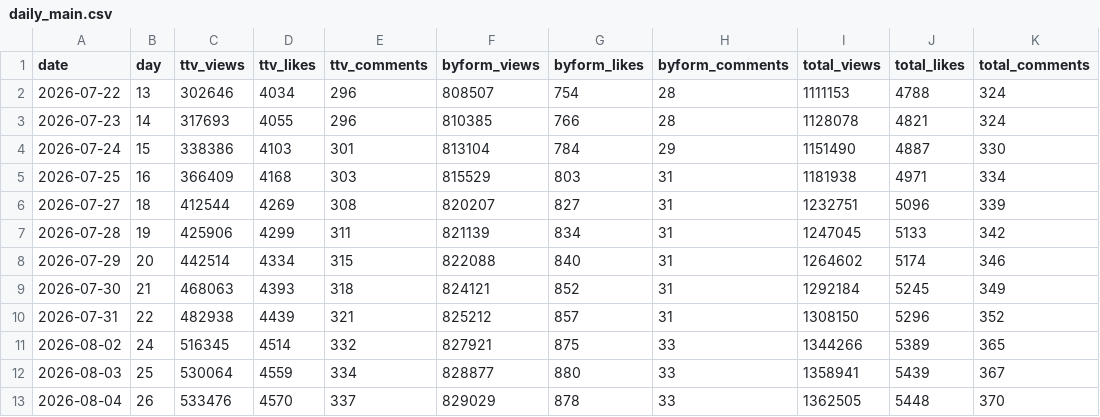
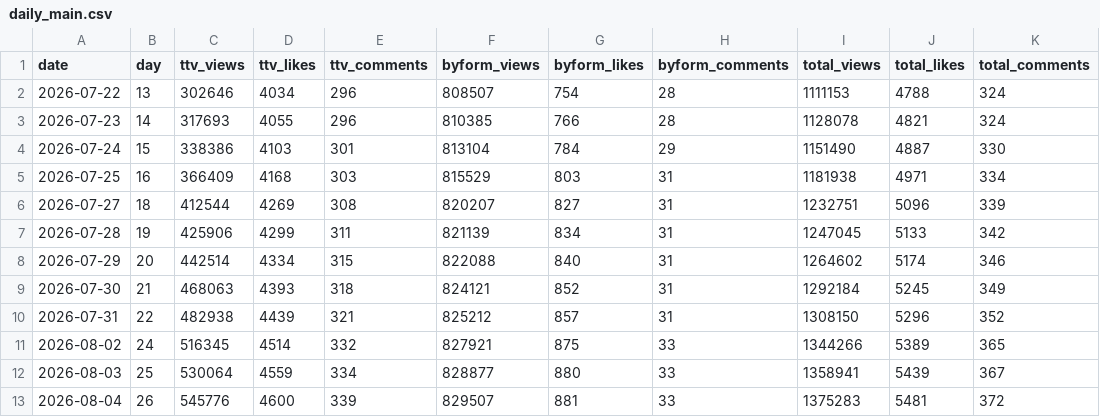
Before and after one commit to AndyWallstreet/buzztrend, a CSV file: data/hatchuping/daily_main.csv, drawn as a sheet.

```diff
--- a/data/hatchuping/daily_main.csv
+++ b/data/hatchuping/daily_main.csv
@@ -12,2 +12,2 @@ date,day,ttv_views,ttv_likes,ttv_comments,byform_views,byform_likes,byform_comme
 2026-08-03,25,530064,4559,334,828877,880,33,1358941,5439,367
-2026-08-04,26,533476,4570,337,829029,878,33,1362505,5448,370
+2026-08-04,26,545776,4600,339,829507,881,33,1375283,5481,372
```
Also changed, not shown: data/hatchuping/booking.csv, data/hatchuping/booking_log.csv, 4 other files.
